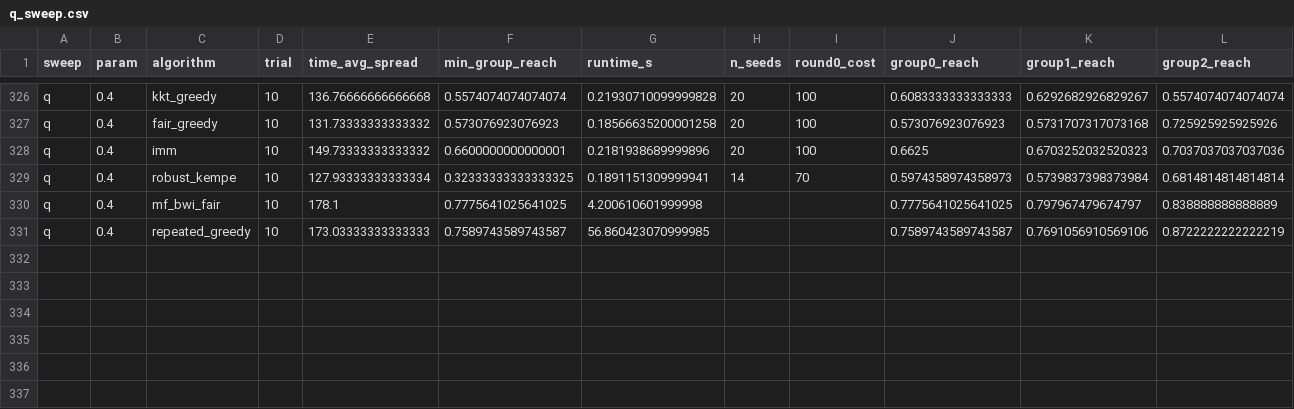
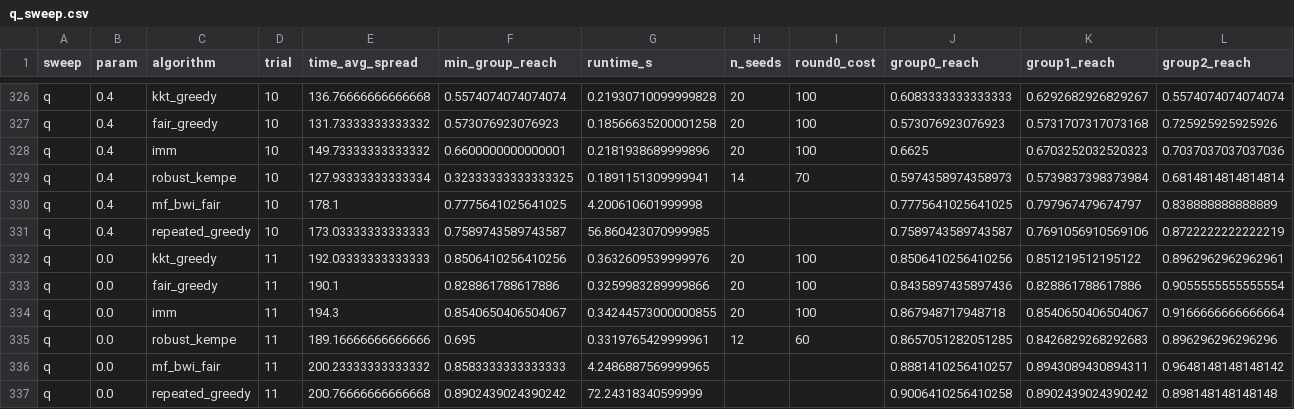
Before and after one commit to vinhqdang/influence_maximization, a CSV file: experiments/results_multigraph/real_facebook_348_fullbudget/q_sweep.csv, drawn as a sheet; only a part is shown, gaps mark what is left out; rows hold the shown columns only; the diff names each change by its address in the sheet, - before the commit and + after, or states it on an @@ line.

```diff
--- a/experiments/results_multigraph/real_facebook_348_fullbudget/q_sweep.csv
+++ b/experiments/results_multigraph/real_facebook_348_fullbudget/q_sweep.csv
+row 332: q | 0.0 | kkt_greedy | 11 | 192.03333333333333 | 0.8506410256410256 | 0.3632609539999976 | 20 | 100 | 0.8506410256410256 | 0.851219512195122 | 0.8962962962962961
+row 333: q | 0.0 | fair_greedy | 11 | 190.1 | 0.828861788617886 | 0.3259983289999866 | 20 | 100 | 0.8435897435897436 | 0.828861788617886 | 0.9055555555555554
+row 334: q | 0.0 | imm | 11 | 194.3 | 0.8540650406504067 | 0.34244573000000855 | 20 | 100 | 0.867948717948718 | 0.8540650406504067 | 0.9166666666666664
+row 335: q | 0.0 | robust_kempe | 11 | 189.16666666666666 | 0.695 | 0.3319765429999961 | 12 | 60 | 0.8657051282051285 | 0.8426829268292683 | 0.896296296296296
+row 336: q | 0.0 | mf_bwi_fair | 11 | 200.23333333333332 | 0.8583333333333333 | 4.2486887569999965 |  |  | 0.8881410256410257 | 0.8943089430894311 | 0.9648148148148142
+row 337: q | 0.0 | repeated_greedy | 11 | 200.76666666666668 | 0.8902439024390242 | 72.24318340599999 |  |  | 0.9006410256410258 | 0.8902439024390242 | 0.898148148148148
```
Also changed, not shown: 2 other files.
